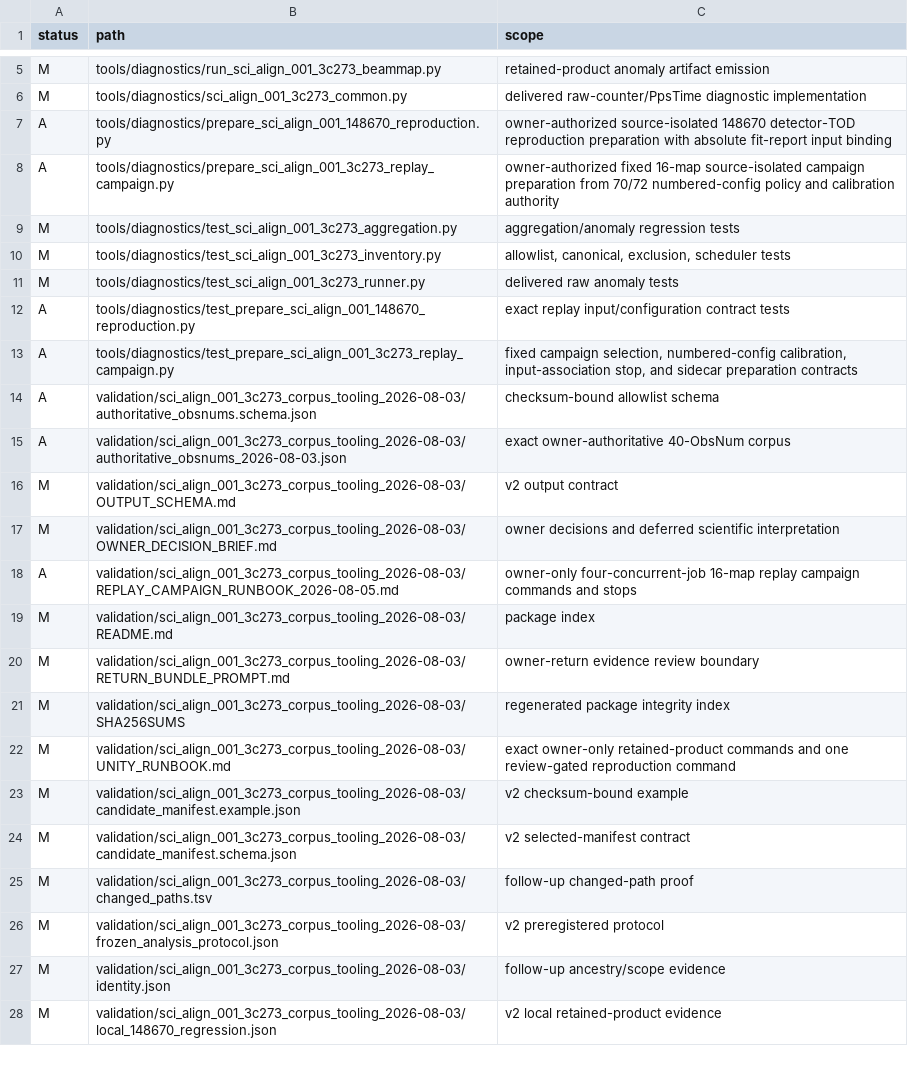
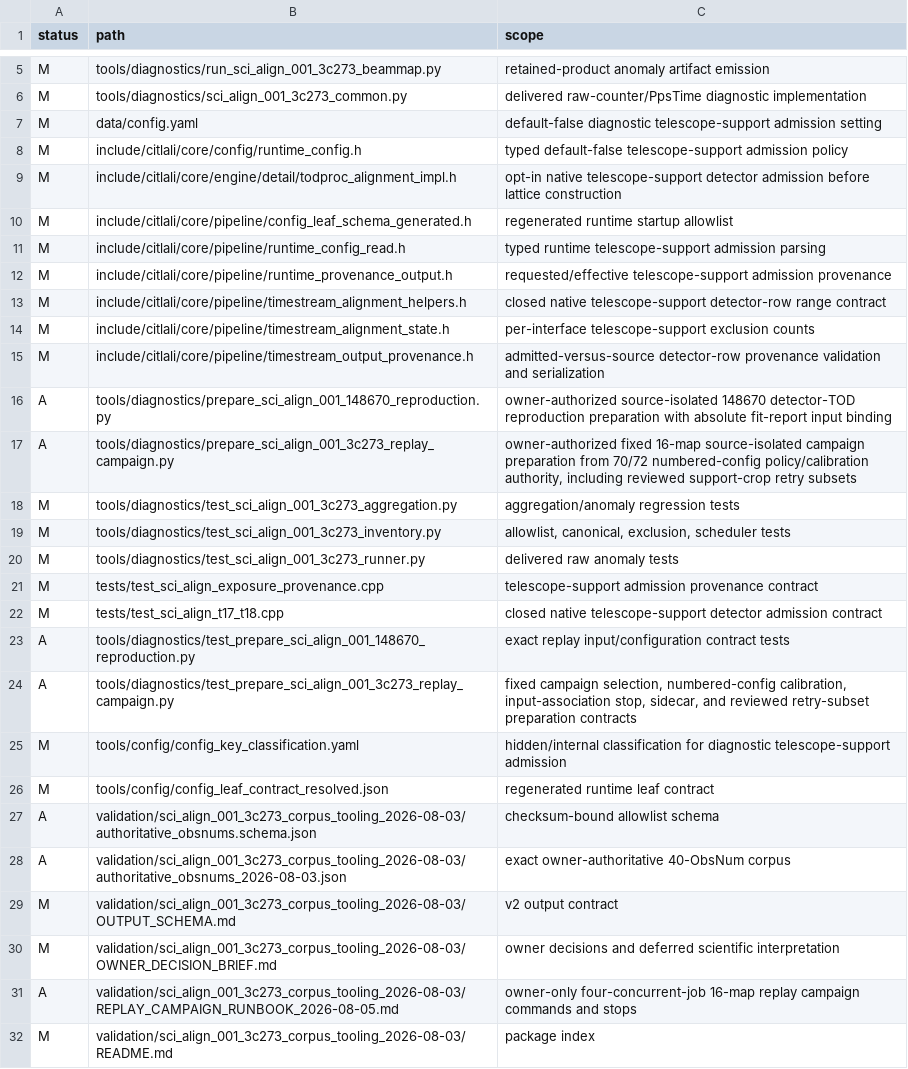
Before and after one commit to toltec-astro/citlali, a TSV file: validation/sci_align_001_3c273_corpus_tooling_2026-08-03/changed_paths.tsv, drawn as a sheet; only a part is shown, gaps mark what is left out; the shorter side is filled out with more unchanged rows.

Commit message:
Add diagnostic telescope support cropping

```diff
--- a/validation/sci_align_001_3c273_corpus_tooling_2026-08-03/changed_paths.tsv
+++ b/validation/sci_align_001_3c273_corpus_tooling_2026-08-03/changed_paths.tsv
@@ -6,4 +6,13 @@ M	tools/diagnostics/run_sci_align_001_3c273_beammap.py	retained-product anomaly
 M	tools/diagnostics/sci_align_001_3c273_common.py	delivered raw-counter/PpsTime diagnostic implementation
+M	data/config.yaml	default-false diagnostic telescope-support admission setting
+M	include/citlali/core/config/runtime_config.h	typed default-false telescope-support admission policy
+M	include/citlali/core/engine/detail/todproc_alignment_impl.h	opt-in native telescope-support detector admission before lattice construction
+M	include/citlali/core/pipeline/config_leaf_schema_generated.h	regenerated runtime startup allowlist
+M	include/citlali/core/pipeline/runtime_config_read.h	typed runtime telescope-support admission parsing
+M	include/citlali/core/pipeline/runtime_provenance_output.h	requested/effective telescope-support admission provenance
+M	include/citlali/core/pipeline/timestream_alignment_helpers.h	closed native telescope-support detector-row range contract
+M	include/citlali/core/pipeline/timestream_alignment_state.h	per-interface telescope-support exclusion counts
+M	include/citlali/core/pipeline/timestream_output_provenance.h	admitted-versus-source detector-row provenance validation and serialization
 A	tools/diagnostics/prepare_sci_align_001_148670_reproduction.py	owner-authorized source-isolated 148670 detector-TOD reproduction preparation with absolute fit-report input binding
-A	tools/diagnostics/prepare_sci_align_001_3c273_replay_campaign.py	owner-authorized fixed 16-map source-isolated campaign preparation from 70/72 numbered-config policy and calibration authority
+A	tools/diagnostics/prepare_sci_align_001_3c273_replay_campaign.py	owner-authorized fixed 16-map source-isolated campaign preparation from 70/72 numbered-config policy/calibration authority, including reviewed support-crop retry subsets
 M	tools/diagnostics/test_sci_align_001_3c273_aggregation.py	aggregation/anomaly regression tests
@@ -11,4 +20,8 @@ M	tools/diagnostics/test_sci_align_001_3c273_inventory.py	allowlist, canonical,
 M	tools/diagnostics/test_sci_align_001_3c273_runner.py	delivered raw anomaly tests
+M	tests/test_sci_align_exposure_provenance.cpp	telescope-support admission provenance contract
+M	tests/test_sci_align_t17_t18.cpp	closed native telescope-support detector admission contract
 A	tools/diagnostics/test_prepare_sci_align_001_148670_reproduction.py	exact replay input/configuration contract tests
-A	tools/diagnostics/test_prepare_sci_align_001_3c273_replay_campaign.py	fixed campaign selection, numbered-config calibration, input-association stop, and sidecar preparation contracts
+A	tools/diagnostics/test_prepare_sci_align_001_3c273_replay_campaign.py	fixed campaign selection, numbered-config calibration, input-association stop, sidecar, and reviewed retry-subset preparation contracts
+M	tools/config/config_key_classification.yaml	hidden/internal classification for diagnostic telescope-support admission
+M	tools/config/config_leaf_contract_resolved.json	regenerated runtime leaf contract
 A	validation/sci_align_001_3c273_corpus_tooling_2026-08-03/authoritative_obsnums.schema.json	checksum-bound allowlist schema
```
Also changed, not shown: 21 other files.
